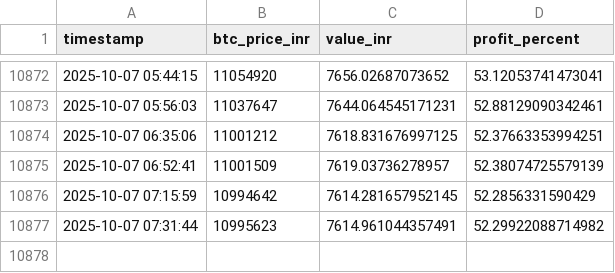
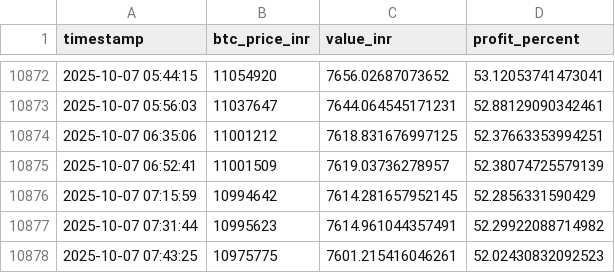
Before and after one commit to uditsingh21/btc_tacker, a CSV file: btc_price_log.csv, drawn as a sheet; only a part is shown, gaps mark what is left out.

```diff
--- a/btc_price_log.csv
+++ b/btc_price_log.csv
@@ -10877 +10877,2 @@ timestamp,btc_price_inr,value_inr,profit_percent
 2025-10-07 07:31:44,10995623,7614.961044357491,52.29922088714982
+2025-10-07 07:43:25,10975775,7601.215416046261,52.02430832092523
```
